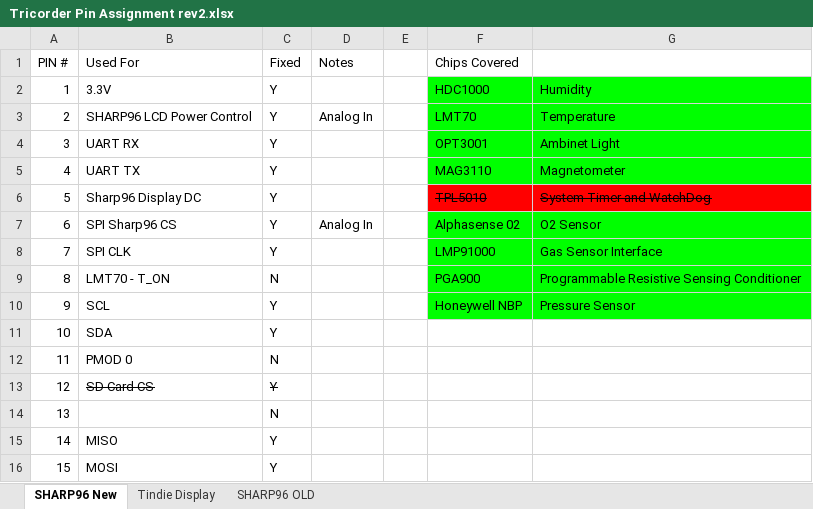
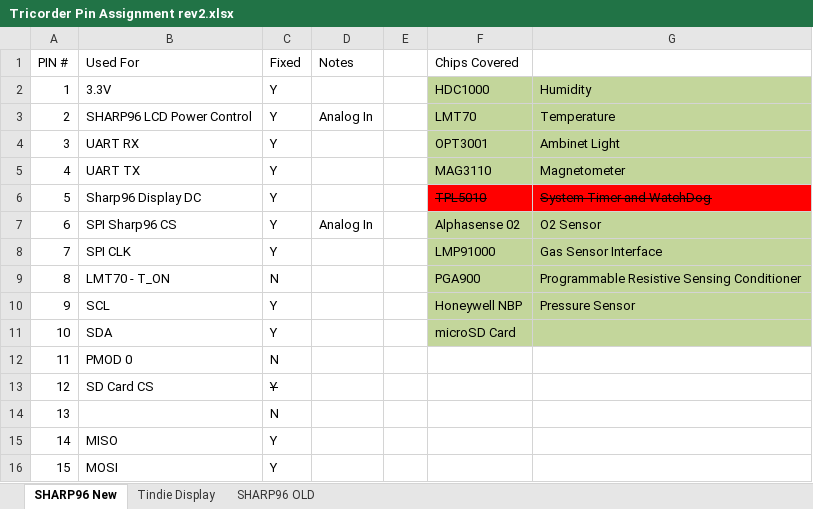
Before and after one commit to geekcowboy/TI_Tricorder, an Excel workbook: Documentation/rev2/Tricorder Pin Assignment rev2.xlsx, sheet SHARP96 New, drawn as a sheet; only a part is shown; values as stored, in another font and other column widths than the file's, no borders; charts and pictures and conditional formats not drawn; the diff names each change by its address in the sheet, - before the commit and + after, or states it on an @@ line.

Commit message:
Completed PGA900 circuit, add microSD card reader
Completed PGA900 circuit, add microSD card reader

```diff
--- a/Documentation/rev2/Tricorder Pin Assignment rev2.xlsx (sheet SHARP96 New)
+++ b/Documentation/rev2/Tricorder Pin Assignment rev2.xlsx (sheet SHARP96 New)
-F2:G5 fill: #00FF00
+F2:G5 fill: #C3D69B
-F7:G10 fill: #00FF00
+F7:G10 fill: #C3D69B
-F11 (Chips Covered): (empty)
+F11 (Chips Covered): microSD Card
-F11:G11 fill: none
+F11:G11 fill: #C3D69B
-B13 strikethrough: on
+B13 strikethrough: off
```
Also changed, not shown: charts or pictures, 36 other files.
